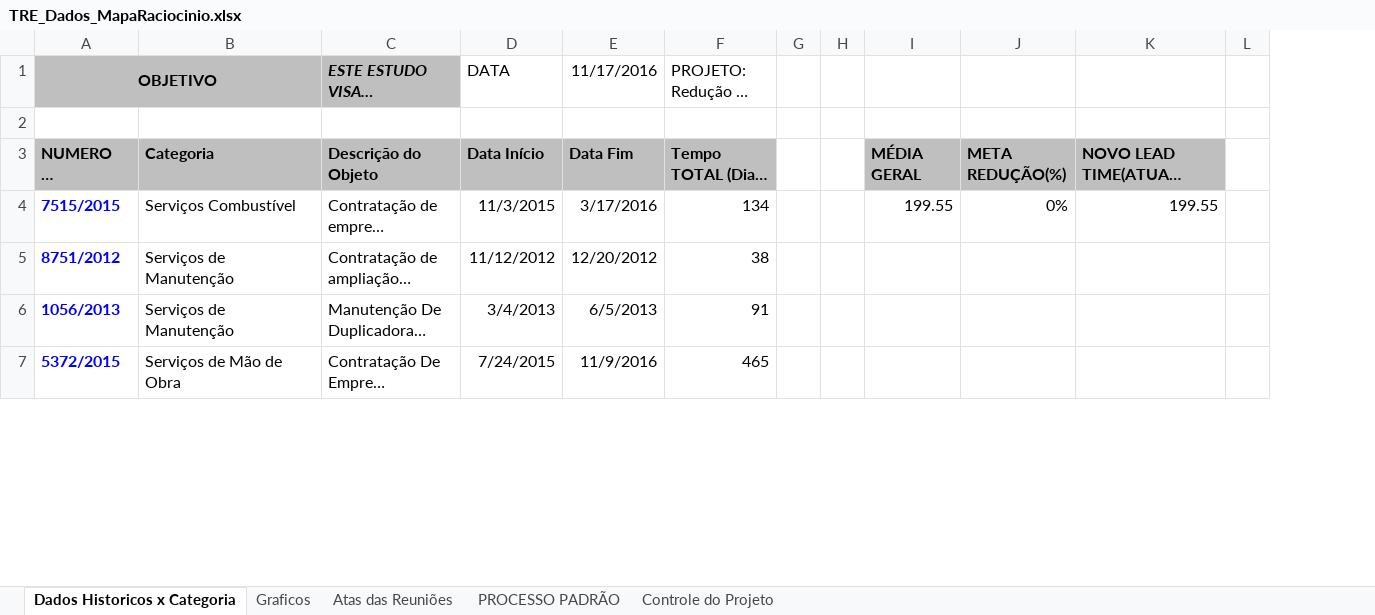
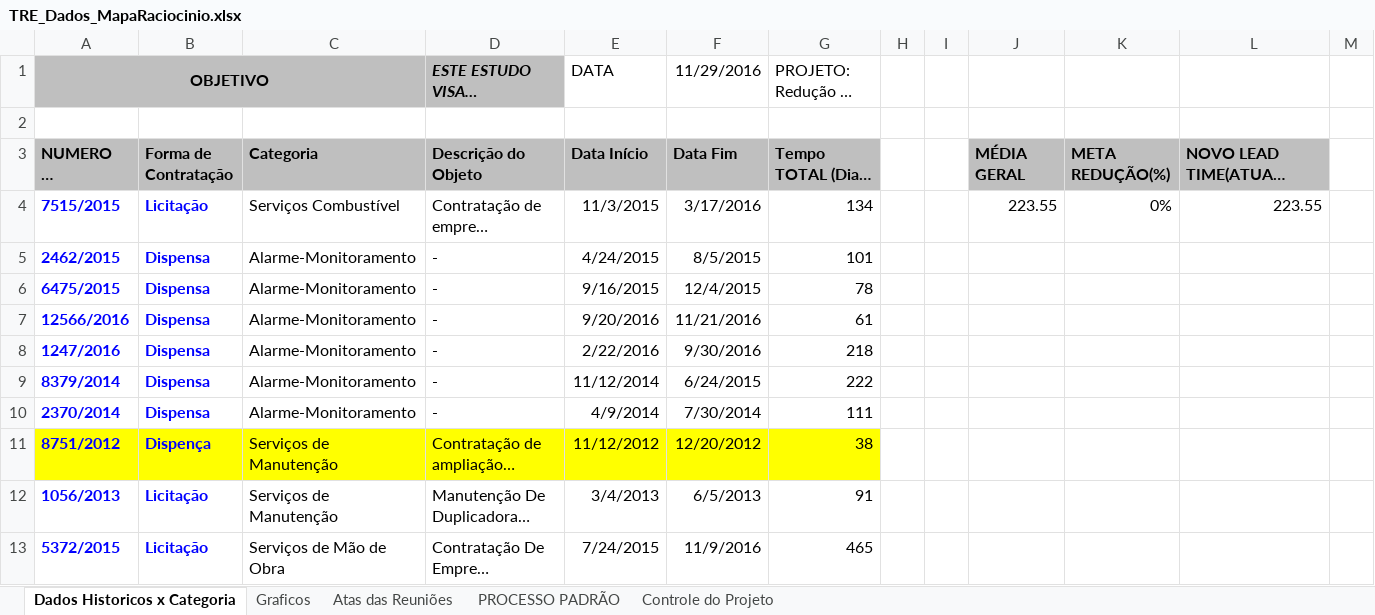
Before and after one commit to ruhansanabria/Puc_Lean2016, an Excel workbook: TRE_Dados_MapaRaciocinio.xlsx, sheet Dados Historicos x Categoria, drawn as a sheet; only a part is shown; long unchanged cells end in …; values as stored, in another font and other column widths than the file's, no borders; addresses are those after the commit; the diff covers the shown part only; the diff names each change by its address in the sheet, - before the commit and + after, or states it on an @@ line.

Commit message:
Atualizado dados da Ata para a reunião do dia 01/12 Atuallizado Lista de Processos com os novos processos de Dispensa enviado pelo Helcio

```diff
--- a/TRE_Dados_MapaRaciocinio.xlsx (sheet Dados Historicos x Categoria)
+++ b/TRE_Dados_MapaRaciocinio.xlsx (sheet Dados Historicos x Categoria)
+column B, rows 3-4: Forma de Contratação | Licitação; rows 11-13: Dispença | Licitação | Licitação
-F1: 11/17/2016
+F1: 11/29/2016
-J4: 199.55
+J4: 223.55
-L4: 199.55
+L4: 223.55
+row 5: 2462/2015 | Dispensa | Alarme-Monitoramento | - | 4/24/2015 | 8/5/2015 | 101
+row 6: 6475/2015 | Dispensa | Alarme-Monitoramento | - | 9/16/2015 | 12/4/2015 | 78
+row 7: 12566/2016 | Dispensa | Alarme-Monitoramento | - | 9/20/2016 | 11/21/2016 | 61
+row 8: 1247/2016 | Dispensa | Alarme-Monitoramento | - | 2/22/2016 | 9/30/2016 | 218
+row 9: 8379/2014 | Dispensa | Alarme-Monitoramento | - | 11/12/2014 | 6/24/2015 | 222
+row 10: 2370/2014 | Dispensa | Alarme-Monitoramento | - | 4/9/2014 | 7/30/2014 | 111
-A11 fill: none
+A11 fill: #FFFF00
-C11:G11 fill: none
+C11:G11 fill: #FFFF00
```
Also changed, not shown: 2 removed rows, 1 edited cell and cell formats elsewhere in this sheet, sheet Atas das Reuniões, formulas that keep their value.
